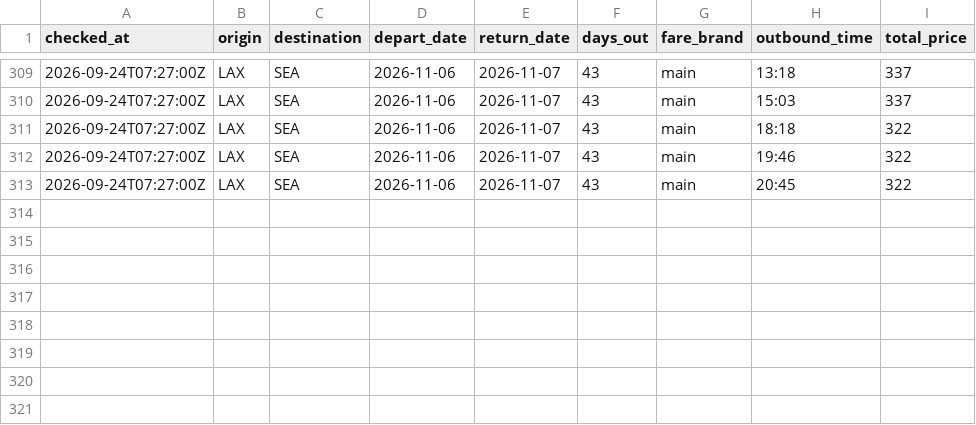
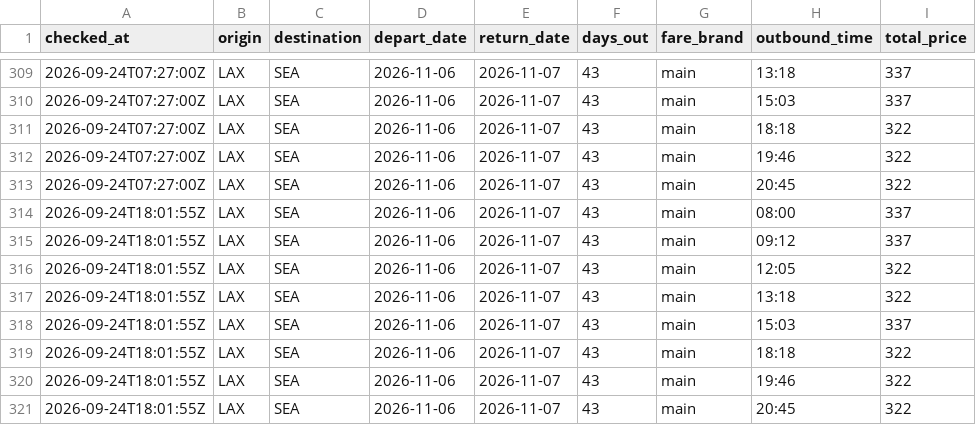
Before and after one commit to chickensfajitas-svg/flight-tracker, a CSV file: history.csv, drawn as a sheet; only a part is shown, gaps mark what is left out; the diff names each change by its address in the sheet, - before the commit and + after, or states it on an @@ line.

```diff
--- a/history.csv
+++ b/history.csv
+row 314: 2026-09-24T18:01:55Z | LAX | SEA | 2026-11-06 | 2026-11-07 | 43 | main | 08:00 | 337
+row 315: 2026-09-24T18:01:55Z | LAX | SEA | 2026-11-06 | 2026-11-07 | 43 | main | 09:12 | 337
+row 316: 2026-09-24T18:01:55Z | LAX | SEA | 2026-11-06 | 2026-11-07 | 43 | main | 12:05 | 322
+row 317: 2026-09-24T18:01:55Z | LAX | SEA | 2026-11-06 | 2026-11-07 | 43 | main | 13:18 | 322
+row 318: 2026-09-24T18:01:55Z | LAX | SEA | 2026-11-06 | 2026-11-07 | 43 | main | 15:03 | 337
+row 319: 2026-09-24T18:01:55Z | LAX | SEA | 2026-11-06 | 2026-11-07 | 43 | main | 18:18 | 322
+row 320: 2026-09-24T18:01:55Z | LAX | SEA | 2026-11-06 | 2026-11-07 | 43 | main | 19:46 | 322
+row 321: 2026-09-24T18:01:55Z | LAX | SEA | 2026-11-06 | 2026-11-07 | 43 | main | 20:45 | 322
```
Also changed, not shown: 1 other file.
